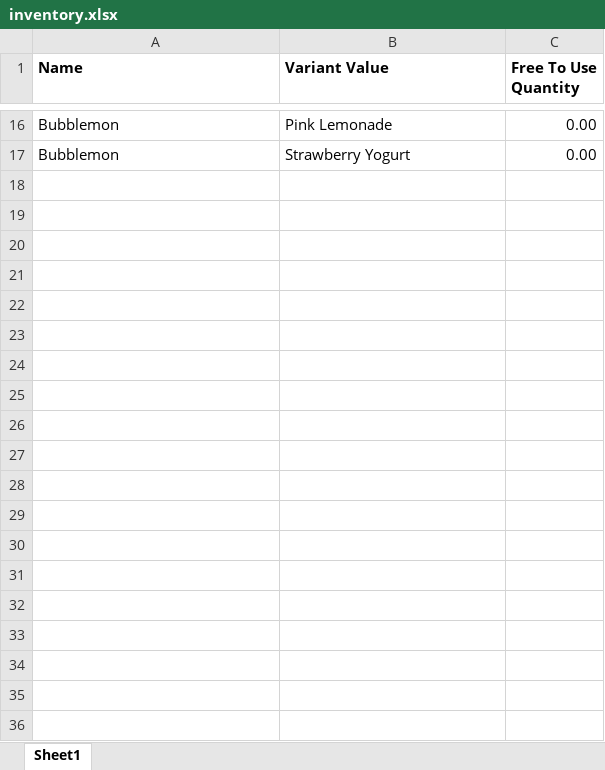
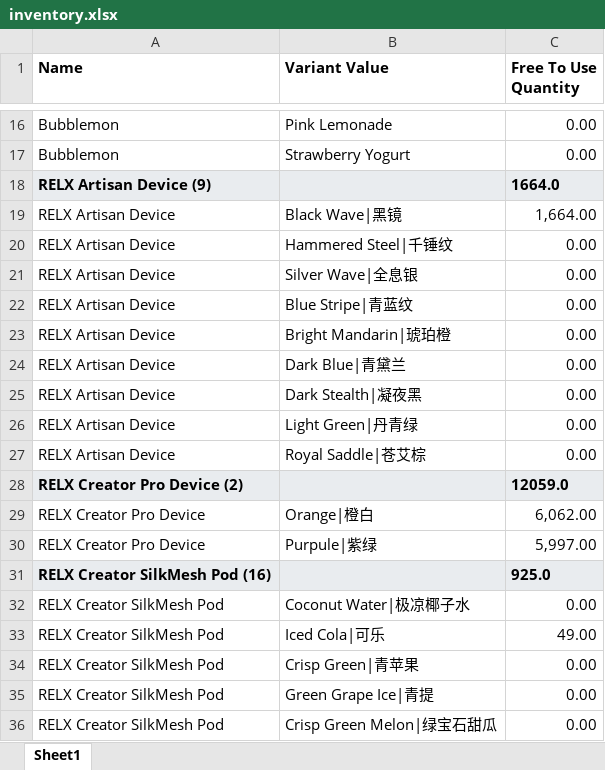
Before and after one commit to JoeySloth2026/vapeInventory, an Excel workbook: inventory.xlsx, sheet Sheet1, drawn as a sheet; only a part is shown, gaps mark what is left out; values as stored, in another font and other column widths than the file's, no borders; the diff covers the shown part only; the diff names each change by its address in the sheet, - before the commit and + after, or states it on an @@ line.

Commit message:
Update inventory.xlsx

```diff
--- a/inventory.xlsx (sheet Sheet1)
+++ b/inventory.xlsx (sheet Sheet1)
+row 18: RELX Artisan Device (9) |  | 1664.0
+row 19: RELX Artisan Device | Black Wave|黑镜 | 1,664.00
+row 20: RELX Artisan Device | Hammered Steel|千锤纹 | 0.00
+row 21: RELX Artisan Device | Silver Wave|全息银 | 0.00
+row 22: RELX Artisan Device | Blue Stripe|青蓝纹 | 0.00
+row 23: RELX Artisan Device | Bright Mandarin|琥珀橙 | 0.00
+row 24: RELX Artisan Device | Dark Blue|青黛兰 | 0.00
+row 25: RELX Artisan Device | Dark Stealth|凝夜黑 | 0.00
+row 26: RELX Artisan Device | Light Green|丹青绿 | 0.00
+row 27: RELX Artisan Device | Royal Saddle|苍艾棕 | 0.00
+row 28: RELX Creator Pro Device (2) |  | 12059.0
+row 29: RELX Creator Pro Device | Orange|橙白 | 6,062.00
+row 30: RELX Creator Pro Device | Purpule|紫绿 | 5,997.00
+row 31: RELX Creator SilkMesh Pod (16) |  | 925.0
+row 32: RELX Creator SilkMesh Pod | Coconut Water|极凉椰子水 | 0.00
+row 33: RELX Creator SilkMesh Pod | Iced Cola|可乐 | 49.00
+row 34: RELX Creator SilkMesh Pod | Crisp Green|青苹果 | 0.00
+row 35: RELX Creator SilkMesh Pod | Green Grape Ice|青提 | 0.00
+row 36: RELX Creator SilkMesh Pod | Crisp Green Melon|绿宝石甜瓜 | 0.00
```
Also changed, not shown: 209 added rows elsewhere in this sheet.
